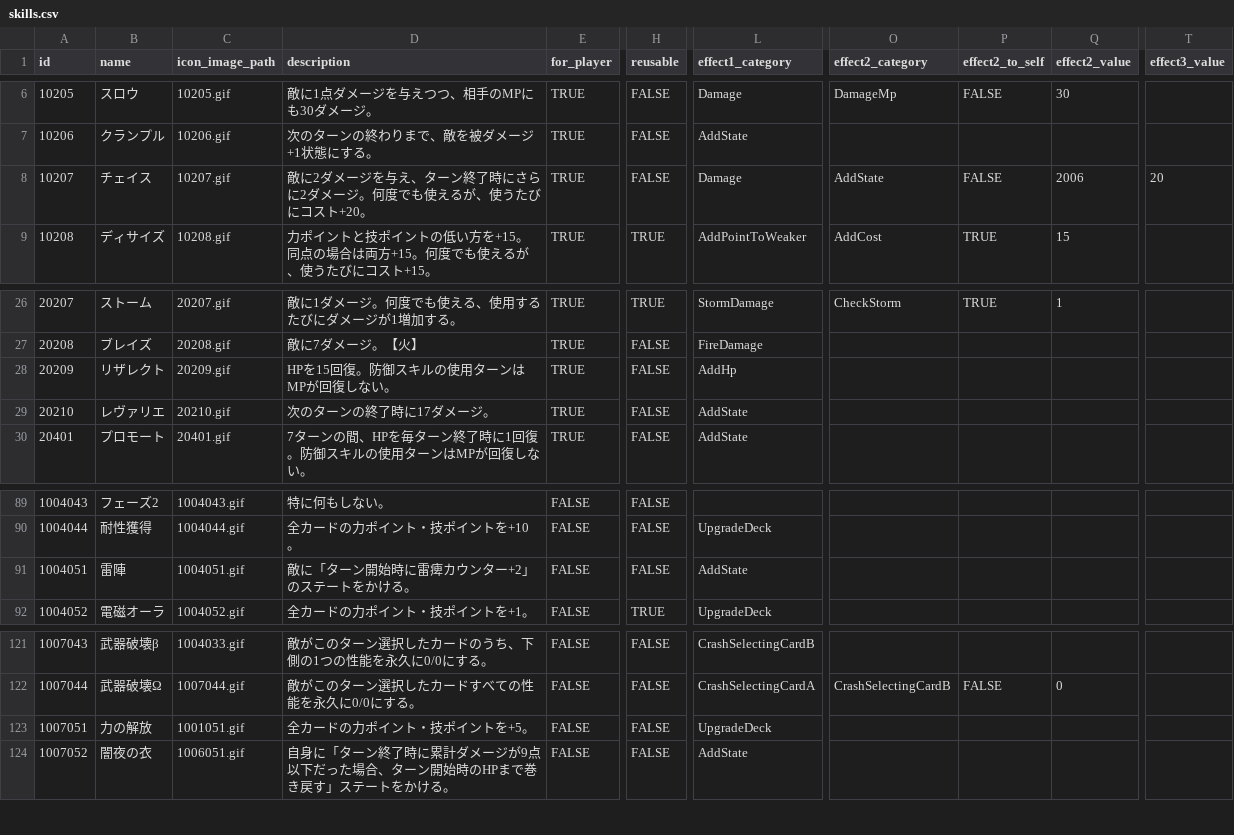
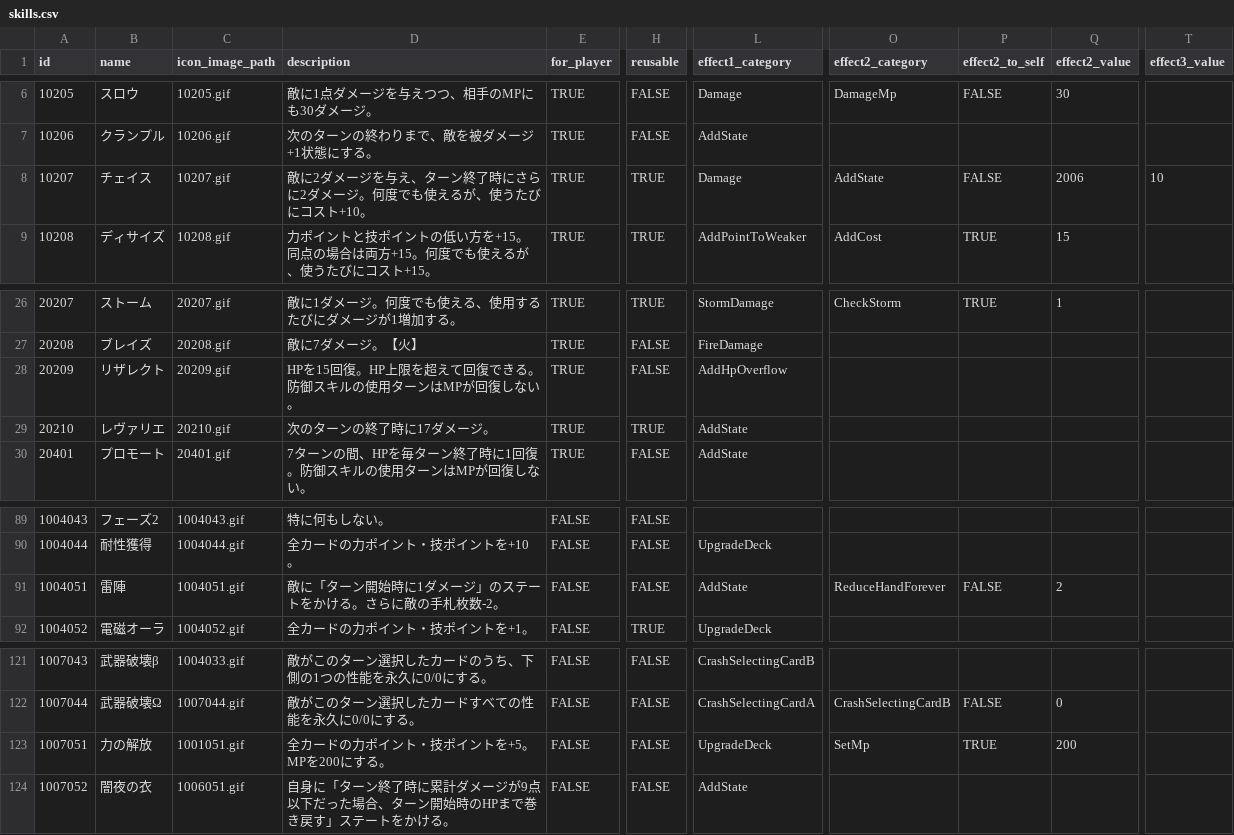
Before and after one commit to jyllsarta/stray-masterdata, a CSV file: seeds/skills.csv, drawn as a sheet; only a part is shown, gaps mark what is left out; the diff names each change by its address in the sheet, - before the commit and + after, or states it on an @@ line.

Commit message:
update by Masterdata Task 2021-04-27 15:09:25 +0900

```diff
--- a/seeds/skills.csv
+++ b/seeds/skills.csv
-D8 (description): …にコスト+20。
+D8 (description): …にコスト+10。
-H8 (reusable): FALSE
+H8 (reusable): TRUE
-T8 (effect3_value): 20
+T8 (effect3_value): 10
-D28 (description): HPを15回復。防御スキルの使用ターンはMPが回復しない。
+D28 (description): HPを15回復。HP上限を超えて回復できる。防御スキルの使用ターンはMPが回復しない。
-L28 (effect1_category): AddHp
+L28 (effect1_category): AddHpOverflow
-H29 (reusable): FALSE
+H29 (reusable): TRUE
-D91 (description): 敵に「ターン開始時に雷痺カウンター+2」のステートをかける。
+D91 (description): 敵に「ターン開始時に1ダメージ」のステートをかける。さらに敵の手札枚数-2。
-O91 (effect2_category): (empty)
+O91 (effect2_category): ReduceHandForever
-P91 (effect2_to_self): (empty)
+P91 (effect2_to_self): FALSE
-Q91 (effect2_value): (empty)
+Q91 (effect2_value): 2
-D123 (description): 全カードの力ポイント・技ポイントを+5。
+D123 (description): 全カードの力ポイント・技ポイントを+5。MPを200にする。
-O123 (effect2_category): (empty)
+O123 (effect2_category): SetMp
-P123 (effect2_to_self): (empty)
+P123 (effect2_to_self): TRUE
-Q123 (effect2_value): (empty)
+Q123 (effect2_value): 200
```
